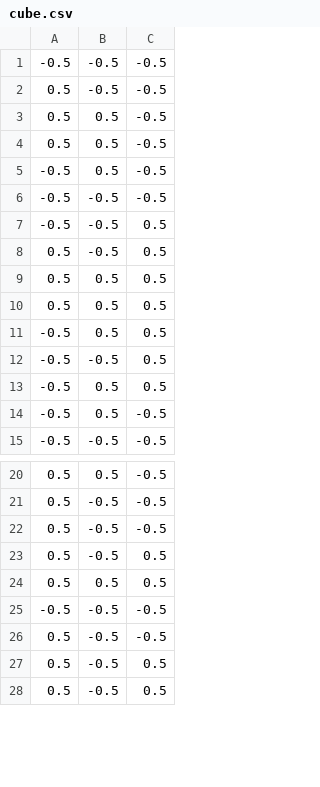
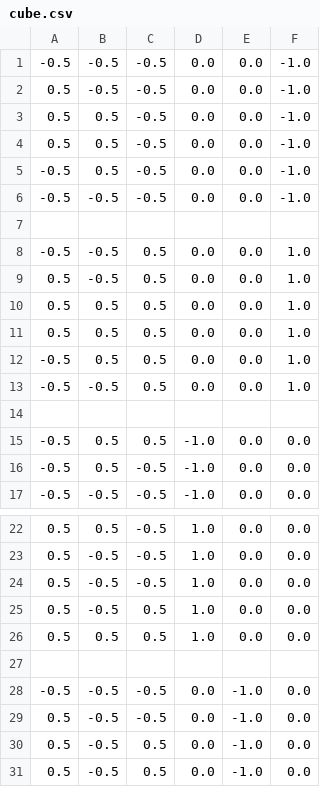
Before and after one commit to holderekt/opengl-training, a CSV file: models/cube.csv, drawn as a sheet; only a part is shown, gaps mark what is left out; the diff names each change by its address in the sheet, - before the commit and + after, or states it on an @@ line.

```diff
--- a/models/cube.csv
+++ b/models/cube.csv
+column D, rows 1-6: all 0.0; rows 8-13: all 0.0; rows 15-17: all -1.0; rows 22-26: all 1.0; rows 28-31: all 0.0
+column E, rows 1-6: all 0.0; rows 8-13: all 0.0; rows 15-17: all 0.0; rows 22-26: all 0.0; rows 28-31: all -1.0
+column F, rows 1-6: all -1.0; rows 8-13: all 1.0; rows 15-17: all 0.0; rows 22-26: all 0.0; rows 28-31: all 0.0
+row 7: (empty)
+row 14: (empty)
+row 27: (empty)
```
Also changed, not shown: 3 other files.
